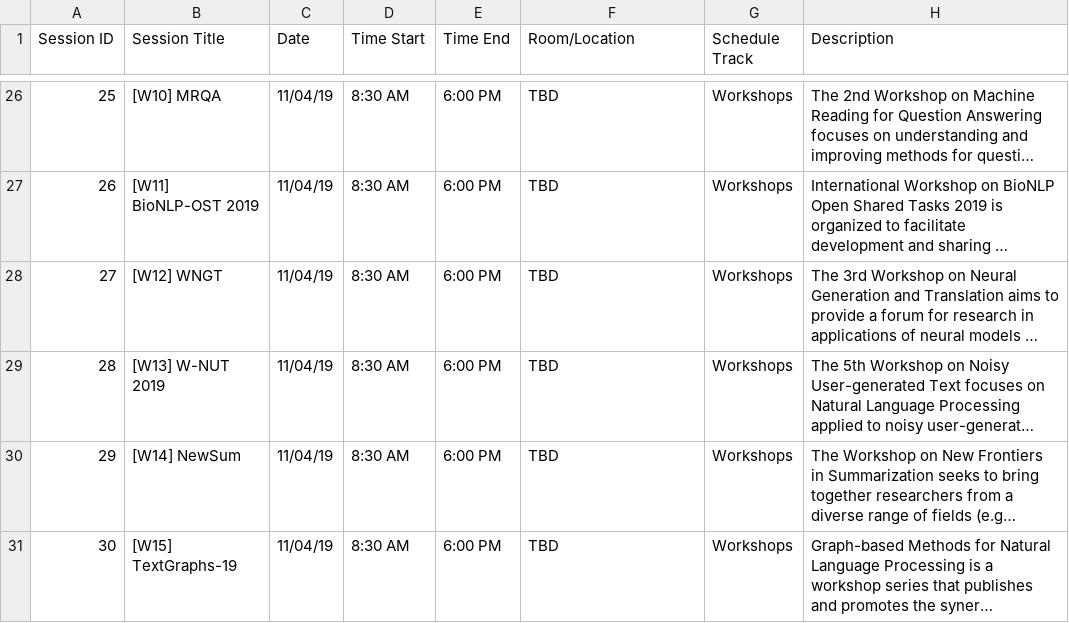
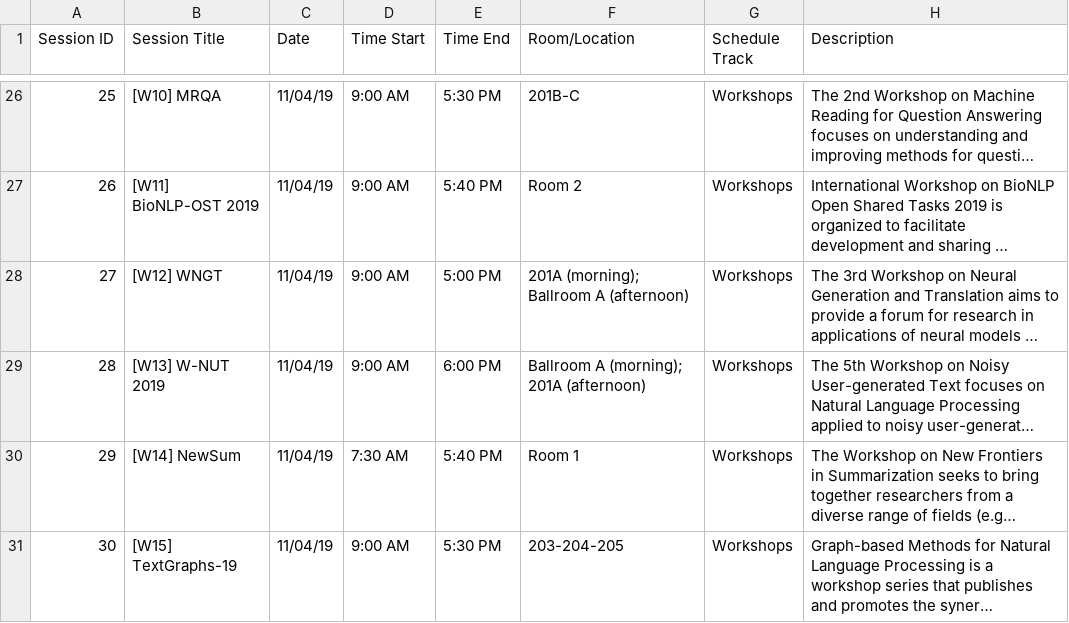
Before and after one commit to cuhksam/emnlp2019.github.io, a CSV file: scripts/data/app/sessions.csv, drawn as a sheet; only a part is shown, gaps mark what is left out; long unchanged cells end in …; the diff covers the shown part only; the diff names each change by its address in the sheet, - before the commit and + after, or states it on an @@ line.

```diff
--- a/scripts/data/app/sessions.csv
+++ b/scripts/data/app/sessions.csv
-D26:D29 (Time Start): 8:30 AM
+D26:D29 (Time Start): 9:00 AM
-E26 (Time End): 6:00 PM
+E26 (Time End): 5:30 PM
-F26 (Room/Location): TBD
+F26 (Room/Location): 201B-C
-E27 (Time End): 6:00 PM
+E27 (Time End): 5:40 PM
-F27 (Room/Location): TBD
+F27 (Room/Location): Room 2
-E28 (Time End): 6:00 PM
+E28 (Time End): 5:00 PM
-F28 (Room/Location): TBD
+F28 (Room/Location): 201A (morning); Ballroom A (afternoon)
-F29 (Room/Location): TBD
+F29 (Room/Location): Ballroom A (morning); 201A (afternoon)
-D30 (Time Start): 8:30 AM
+D30 (Time Start): 7:30 AM
-E30 (Time End): 6:00 PM
+E30 (Time End): 5:40 PM
-F30 (Room/Location): TBD
+F30 (Room/Location): Room 1
-D31 (Time Start): 8:30 AM
+D31 (Time Start): 9:00 AM
-E31 (Time End): 6:00 PM
+E31 (Time End): 5:30 PM
-F31 (Room/Location): TBD
+F31 (Room/Location): 203-204-205
```
Also changed, not shown: 2 added rows and 43 edited cells elsewhere in this file.
